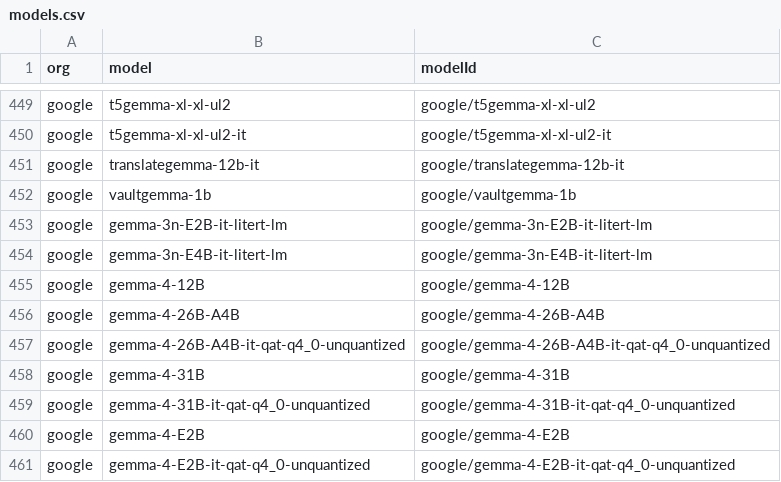
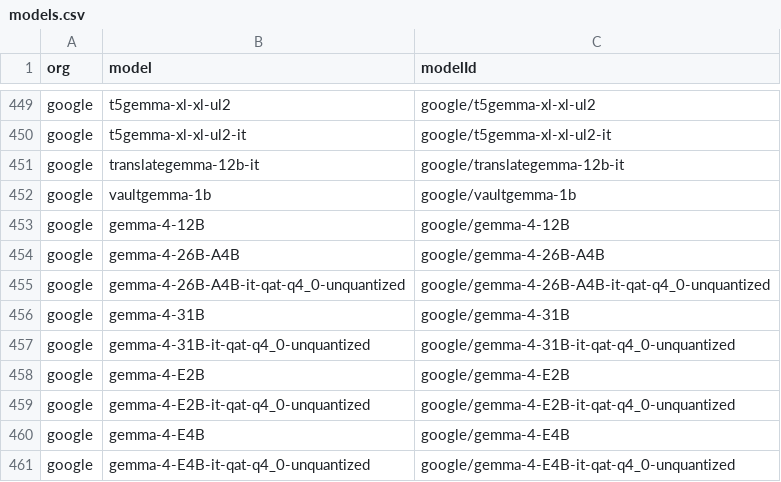
Before and after one commit to Interconnects-AI/tracked-models, a CSV file: models.csv, drawn as a sheet; only a part is shown, gaps mark what is left out; the shorter side is filled out with more unchanged rows; the diff names each change by its address in the sheet, - before the commit and + after, or states it on an @@ line.

```diff
--- a/models.csv
+++ b/models.csv
-row 453: google | gemma-3n-E2B-it-litert-lm | google/gemma-3n-E2B-it-litert-lm
-row 454: google | gemma-3n-E4B-it-litert-lm | google/gemma-3n-E4B-it-litert-lm
```
Also changed, not shown: metadata/model_parameters.csv, 5 other files.
